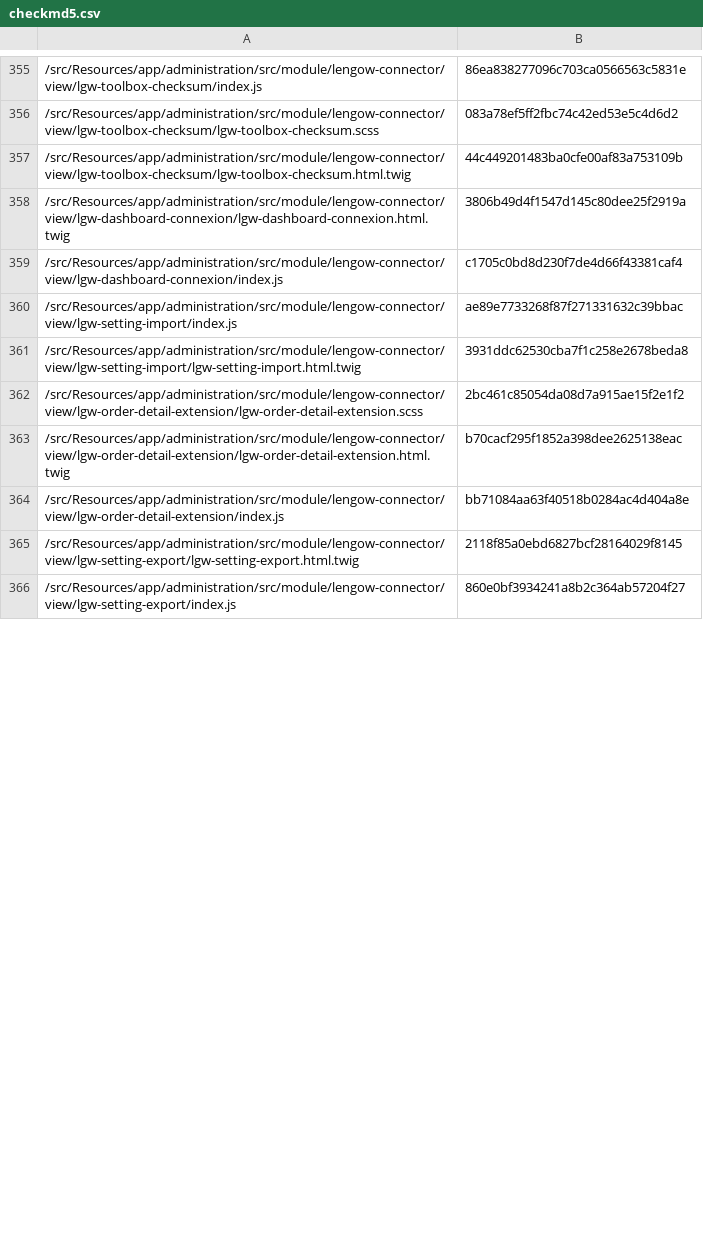
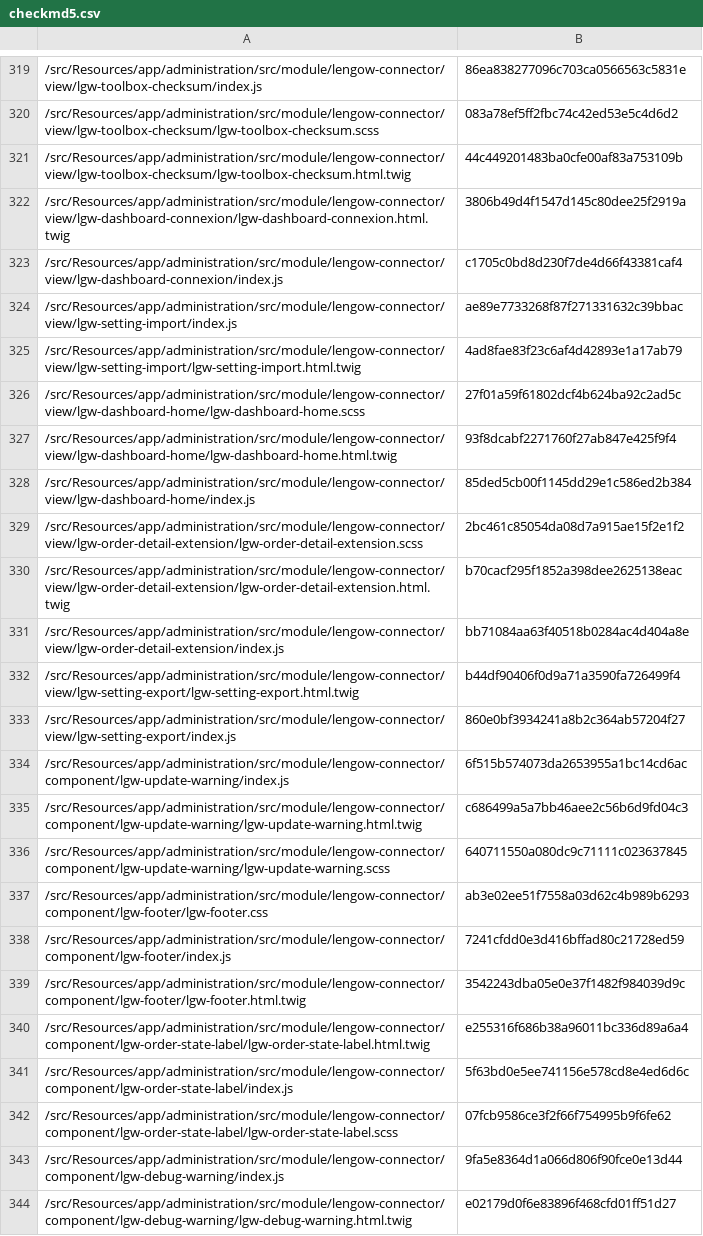
Before and after one commit to lengow/plugin-shopware6, a CSV file: src/Config/checkmd5.csv, drawn as a sheet; only a part is shown, gaps mark what is left out; the diff covers the shown part only.

```diff
--- a/src/Config/checkmd5.csv
+++ b/src/Config/checkmd5.csv
@@ -360,3 +324,6 @@
 /src/Resources/app/administration/src/module/lengow-connector/view/lgw-setting-import/index.js|ae89e7733268f87f271331632c39bbac
-/src/Resources/app/administration/src/module/lengow-connector/view/lgw-setting-import/lgw-setting-import.html.twig|3931ddc62530cba7f1c258e2678beda8
+/src/Resources/app/administration/src/module/lengow-connector/view/lgw-setting-import/lgw-setting-import.html.twig|4ad8fae83f23c6af4d42893e1a17ab79
+/src/Resources/app/administration/src/module/lengow-connector/view/lgw-dashboard-home/lgw-dashboard-home.scss|27f01a59f61802dcf4b624ba92c2ad5c
+/src/Resources/app/administration/src/module/lengow-connector/view/lgw-dashboard-home/lgw-dashboard-home.html.twig|93f8dcabf2271760f27ab847e425f9f4
+/src/Resources/app/administration/src/module/lengow-connector/view/lgw-dashboard-home/index.js|85ded5cb00f1145dd29e1c586ed2b384
 /src/Resources/app/administration/src/module/lengow-connector/view/lgw-order-detail-extension/lgw-order-detail-extension.scss|2bc461c85054da08d7a915ae15f2e1f2
@@ -364,3 +331,14 @@
 /src/Resources/app/administration/src/module/lengow-connector/view/lgw-order-detail-extension/index.js|bb71084aa63f40518b0284ac4d404a8e
-/src/Resources/app/administration/src/module/lengow-connector/view/lgw-setting-export/lgw-setting-export.html.twig|2118f85a0ebd6827bcf28164029f8145
+/src/Resources/app/administration/src/module/lengow-connector/view/lgw-setting-export/lgw-setting-export.html.twig|b44df90406f0d9a71a3590fa726499f4
 /src/Resources/app/administration/src/module/lengow-connector/view/lgw-setting-export/index.js|860e0bf3934241a8b2c364ab57204f27
+/src/Resources/app/administration/src/module/lengow-connector/component/lgw-update-warning/index.js|6f515b574073da2653955a1bc14cd6ac
+/src/Resources/app/administration/src/module/lengow-connector/component/lgw-update-warning/lgw-update-warning.html.twig|c686499a5a7bb46aee2c56b6d9fd04c3
+/src/Resources/app/administration/src/module/lengow-connector/component/lgw-update-warning/lgw-update-warning.scss|640711550a080dc9c71111c023637845
+/src/Resources/app/administration/src/module/lengow-connector/component/lgw-footer/lgw-footer.css|ab3e02ee51f7558a03d62c4b989b6293
+/src/Resources/app/administration/src/module/lengow-connector/component/lgw-footer/index.js|7241cfdd0e3d416bffad80c21728ed59
+/src/Resources/app/administration/src/module/lengow-connector/component/lgw-footer/lgw-footer.html.twig|3542243dba05e0e37f1482f984039d9c
+/src/Resources/app/administration/src/module/lengow-connector/component/lgw-order-state-label/lgw-order-state-label.html.twig|e255316f686b38a96011bc336d89a6a4
+/src/Resources/app/administration/src/module/lengow-connector/component/lgw-order-state-label/index.js|5f63bd0e5ee741156e578cd8e4ed6d6c
+/src/Resources/app/administration/src/module/lengow-connector/component/lgw-order-state-label/lgw-order-state-label.scss|07fcb9586ce3f2f66f754995b9f6fe62
+/src/Resources/app/administration/src/module/lengow-connector/component/lgw-debug-warning/index.js|9fa5e8364d1a066d806f90fce0e13d44
+/src/Resources/app/administration/src/module/lengow-connector/component/lgw-debug-warning/lgw-debug-warning.html.twig|e02179d0f6e83896f468cfd01ff51d27
```
Also changed, not shown: 28 added rows, 37 removed rows and 19 edited cells elsewhere in this file, 12 other files.
